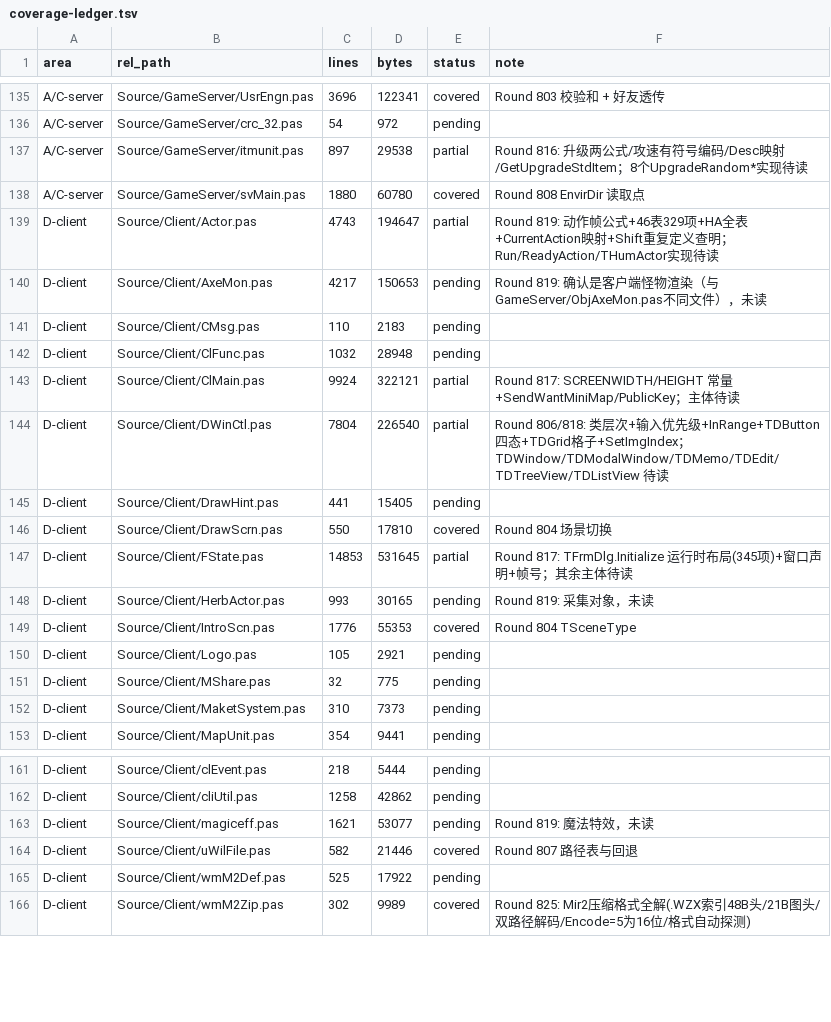
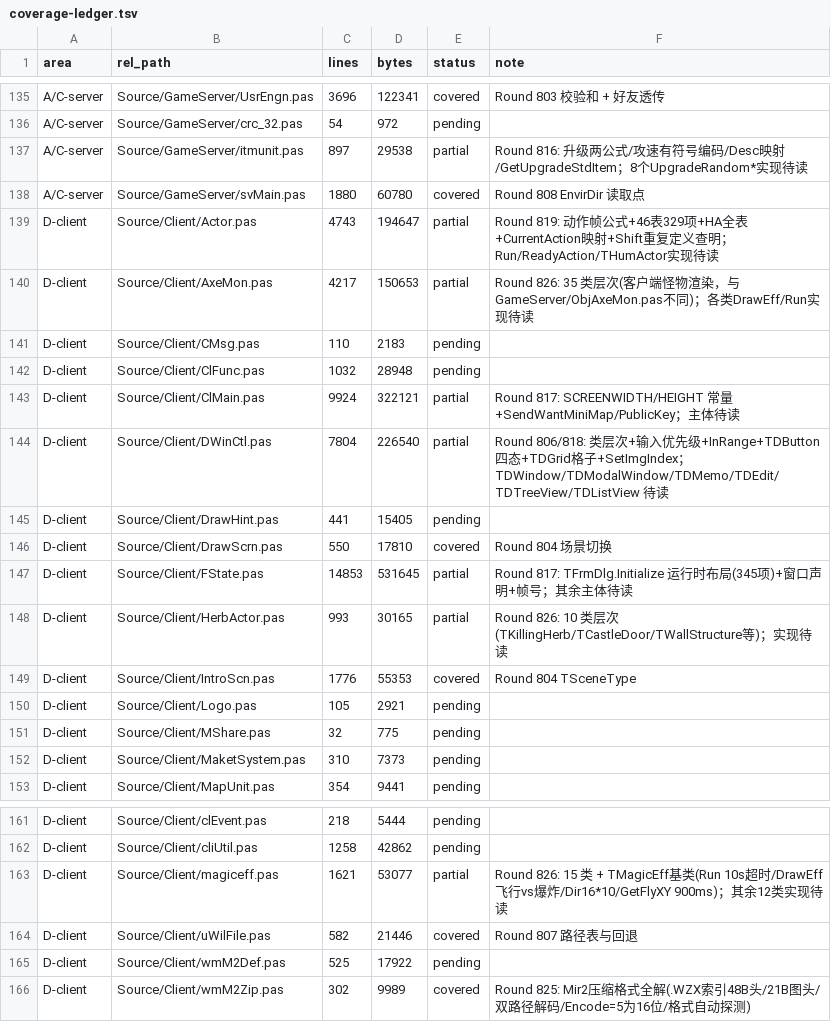
Before and after one commit to iamcheyan/Mir3-Research, a TSV file: docs/source-vs-reverse/coverage-ledger.tsv, drawn as a sheet; only a part is shown, gaps mark what is left out.

Commit message:
全量精读续: 客户端渲染类层次 + 特效运行时 + UNITX/UNITY 核实
- 三文件 60 个类: AxeMon.pas(4217行) 35 类 = 客户端怪物渲染；
  HerbActor.pas(993行) 10 类 = 采集物/特殊对象；magiceff.pas(1621行) 15 类 = 魔法特效。
  继承深度 1层19/2层29/3层6/4层1/5层4/6层1（最深 6 层）。
- ⚠️ AxeMon.pas 是客户端怪物渲染，与 GameServer/ObjAxeMon.pas 是不同文件。
  两个顶层基类: TSkeletonOma:TActor(:65) 与 TGasKuDeGi:TActor(:121)。
  与 monsters.md 的服务端 71 类对照: 两边类名与层次完全不同
  （客户端 TSkeletonOma/TCatMon vs 服务端 TMonster/TATMonster），
  各自独立实现，只共享 Race/Appearance 数值约定。
- HerbActor.pas: TKillingHerb(可采集物基类)/TBeeQueen/TCastleDoor(城门)/
  TWallStructure(城墙)/TSoccerBall。TCastleDoor/TWallStructure 是攻城的
  客户端表现，与 Castle.pas 的费用常量配套。
- TMagicEff 基类(:118-165) 双坐标系: 屏幕坐标(px/py/FlyX/FlyY) 与
  地图坐标(RX/RY) 并存；目标也双份；插值用 FlyXf/FlyYf:Real。
  Dir16/OldDir16 是 16 方向（角色是 8 方向，特效用更细的 16）。
- Run(:820-827) 10 秒硬超时（注释 //2000 then 说明曾为 2 秒）。
- DrawEff(:829-865) 飞行 vs 爆炸: 触发条件距发射点>15像素或 FixedEffect；
  img := EffectBase + FLYBASE + Dir16*10（飞行特效每方向 10 帧，固定值）；
  ExCase=1 是 FireDragon 特例；飞行类减 shx/shy 跟随施法者，爆炸类不减
  -> 飞行特效跟随滚动，爆炸特效固定世界坐标。
- GetFlyXY(:807-818) 速度按 ms 归一化: stepx := Round((firedisX/900)*ms)
  -> 900ms 走完全程。
- 15 个特效类: TMagicEff 直接派生 12 个；TFlyingAxe -> TFlyingArrow/TFlyingFireBall；
  TMapEffect -> TScrollHideEffect。TFlyingAxe 是飞行物实用基类。
- ★ 核实 UNITX = 48 / UNITY = 32（Grobal2.pas:1214-1215）★
  这是等距瓦片的屏幕尺寸，直接确认了本仓库 mapviewer 的坐标换算依据 ——
  AGENTS.md §七.5 记录的「实体坐标 ×48/32 换算成像素」与源码常量完全一致。
  magiceff.pas:838 的 shx := (Myself.RX*UNITX + Myself.ShiftX) - FireMyselfX 印证。
  -> 可用于校验 Tools/maps/mapviewer.py 与 webport 的坐标换算（后续工作）。

新增 client-render-classes.tsv(60)、Tools/source-read/extract_render_classes.py。
全程只读源码与证据，未改代码、未碰数据库。

```diff
--- a/docs/source-vs-reverse/coverage-ledger.tsv
+++ b/docs/source-vs-reverse/coverage-ledger.tsv
@@ -139,3 +139,3 @@ A/C-server	Source/GameServer/svMain.pas	1880	60780	covered	Round 808 EnvirDir
 D-client	Source/Client/Actor.pas	4743	194647	partial	Round 819: 动作帧公式+46表329项+HA全表+CurrentAction映射+Shift重复定义查明；Run/ReadyAction/THumActor实现待读
-D-client	Source/Client/AxeMon.pas	4217	150653	pending	Round 819: 确认是客户端怪物渲染（与GameServer/ObjAxeMon.pas不同文件），未读
+D-client	Source/Client/AxeMon.pas	4217	150653	partial	Round 826: 35 类层次(客户端怪物渲染，与GameServer/ObjAxeMon.pas不同)；各类DrawEff/Run实现待读
 D-client	Source/Client/CMsg.pas	110	2183	pending	
@@ -147,3 +147,3 @@ D-client	Source/Client/DrawScrn.pas	550	17810	covered	Round 804 场景切换
 D-client	Source/Client/FState.pas	14853	531645	partial	Round 817: TFrmDlg.Initialize 运行时布局(345项)+窗口声明+帧号；其余主体待读
-D-client	Source/Client/HerbActor.pas	993	30165	pending	Round 819: 采集对象，未读
+D-client	Source/Client/HerbActor.pas	993	30165	partial	Round 826: 10 类层次(TKillingHerb/TCastleDoor/TWallStructure等)；实现待读
 D-client	Source/Client/IntroScn.pas	1776	55353	covered	Round 804 TSceneType
@@ -162,3 +162,3 @@ D-client	Source/Client/clEvent.pas	218	5444	pending
 D-client	Source/Client/cliUtil.pas	1258	42862	pending	
-D-client	Source/Client/magiceff.pas	1621	53077	pending	Round 819: 魔法特效，未读
+D-client	Source/Client/magiceff.pas	1621	53077	partial	Round 826: 15 类 + TMagicEff基类(Run 10s超时/DrawEff飞行vs爆炸/Dir16*10/GetFlyXY 900ms)；其余12类实现待读
 D-client	Source/Client/uWilFile.pas	582	21446	covered	Round 807 路径表与回退
```
Also changed, not shown: 4 other files.
